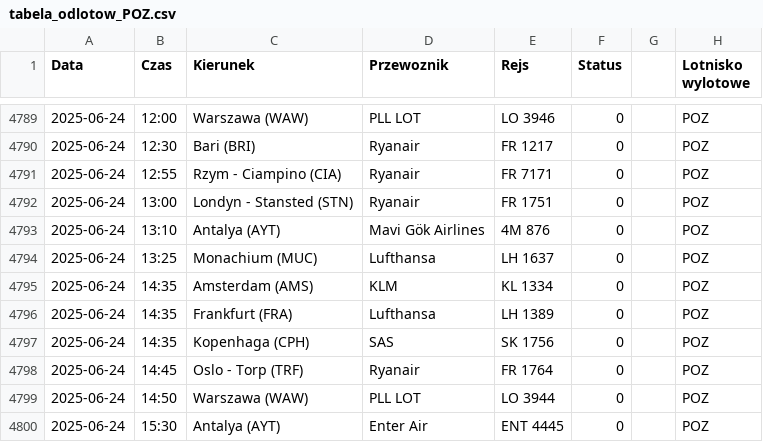
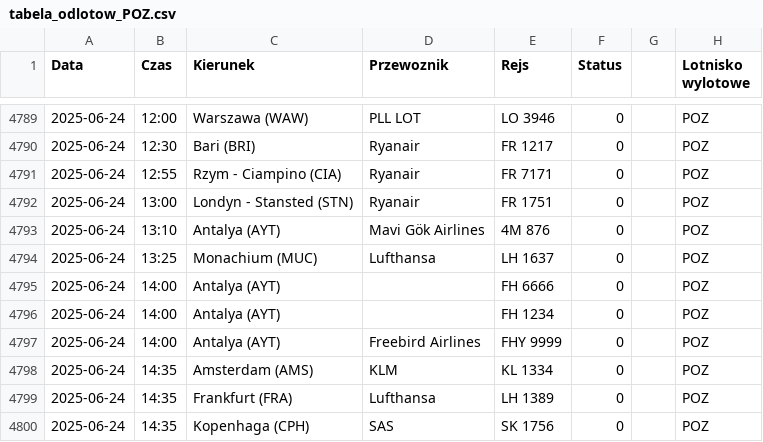
Before and after one commit to dariazielinska/departures-scraper, a CSV file: scraper/scraper_output/tabela_odlotow_POZ.csv, drawn as a sheet; only a part is shown, gaps mark what is left out; the shorter side is filled out with more unchanged rows.

```diff
--- a/scraper/scraper_output/tabela_odlotow_POZ.csv
+++ b/scraper/scraper_output/tabela_odlotow_POZ.csv
@@ -4794,2 +4794,5 @@ Data;Czas;Kierunek;Przewoznik;Rejs;Status;;Lotnisko wylotowe
 2025-06-24;13:25;Monachium (MUC);Lufthansa;LH 1637;0;;"POZ"
+2025-06-24;14:00;Antalya (AYT);;FH 6666;0;;"POZ"
+2025-06-24;14:00;Antalya (AYT);;FH 1234;0;;"POZ"
+2025-06-24;14:00;Antalya (AYT);Freebird Airlines;FHY 9999;0;;"POZ"
 2025-06-24;14:35;Amsterdam (AMS);KLM;KL 1334;0;;"POZ"
```
Also changed, not shown: scraper/scraper_output/tabela_odlotow_KTW.csv, 1 other file.
